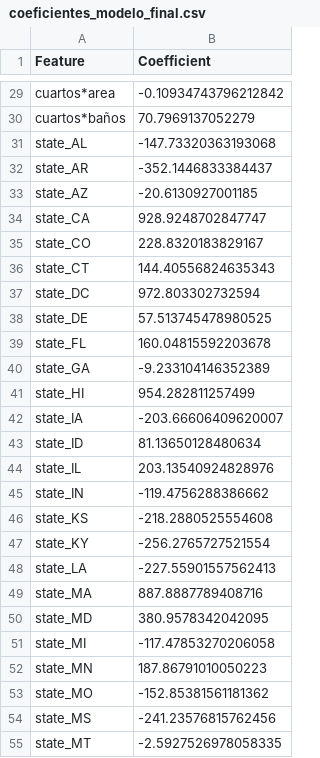
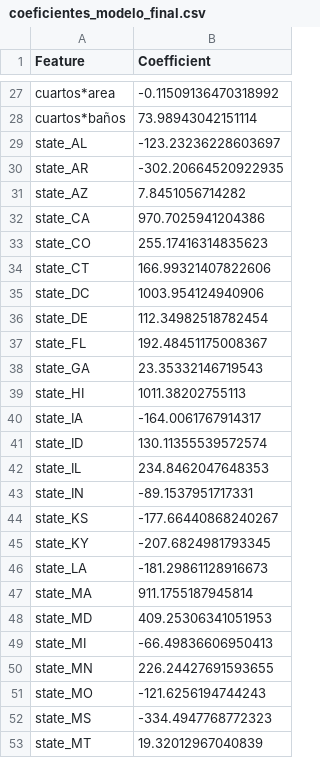
Before and after one commit to AngelaOrtiz918/Arrendamiento, a CSV file: Modelamiento/coeficientes_modelo_final.csv, drawn as a sheet; only a part is shown, gaps mark what is left out; addresses are those after the commit; the diff covers the shown part only; the diff names each change by its address in the sheet, - before the commit and + after, or states it on an @@ line.

```diff
--- a/Modelamiento/coeficientes_modelo_final.csv
+++ b/Modelamiento/coeficientes_modelo_final.csv
-B27 (Coefficient): -0.10934743796212842
+B27 (Coefficient): -0.11509136470318992
-B28 (Coefficient): 70.7969137052279
+B28 (Coefficient): 73.98943042151114
-B29 (Coefficient): -147.73320363193068
+B29 (Coefficient): -123.23236228603697
-B30 (Coefficient): -352.1446833384437
+B30 (Coefficient): -302.20664520922935
-B31 (Coefficient): -20.6130927001185
+B31 (Coefficient): 7.8451056714282
-B32 (Coefficient): 928.9248702847747
+B32 (Coefficient): 970.7025941204386
-B33 (Coefficient): 228.8320183829167
+B33 (Coefficient): 255.17416314835623
-B34 (Coefficient): 144.40556824635343
+B34 (Coefficient): 166.99321407822606
-B35 (Coefficient): 972.803302732594
+B35 (Coefficient): 1003.954124940906
-B36 (Coefficient): 57.513745478980525
+B36 (Coefficient): 112.34982518782454
-B37 (Coefficient): 160.04815592203678
+B37 (Coefficient): 192.48451175008367
-B38 (Coefficient): -9.233104146352389
+B38 (Coefficient): 23.35332146719543
-B39 (Coefficient): 954.282811257499
+B39 (Coefficient): 1011.38202755113
-B40 (Coefficient): -203.66606409620007
+B40 (Coefficient): -164.0061767914317
-B41 (Coefficient): 81.13650128480634
+B41 (Coefficient): 130.11355539572574
-B42 (Coefficient): 203.13540924828976
+B42 (Coefficient): 234.8462047648353
-B43 (Coefficient): -119.4756288386662
+B43 (Coefficient): -89.1537951717331
-B44 (Coefficient): -218.2880525554608
+B44 (Coefficient): -177.66440868240267
-B45 (Coefficient): -256.2765727521554
+B45 (Coefficient): -207.6824981793345
-B46 (Coefficient): -227.55901557562413
+B46 (Coefficient): -181.29861128916673
-B47 (Coefficient): 887.8887789408716
+B47 (Coefficient): 911.1755187945814
-B48 (Coefficient): 380.9578342042095
+B48 (Coefficient): 409.25306341051953
-B49 (Coefficient): -117.47853270206058
+B49 (Coefficient): -66.49836606950413
-B50 (Coefficient): 187.86791010050223
+B50 (Coefficient): 226.24427691593655
-B51 (Coefficient): -152.85381561181362
+B51 (Coefficient): -121.6256194744243
-B52 (Coefficient): -241.23576815762456
+B52 (Coefficient): -334.4947768772323
-B53 (Coefficient): -2.5927526978058335
+B53 (Coefficient): 19.32012967040839
```
Also changed, not shown: 3 added rows, 4 removed rows and 46 edited cells elsewhere in this file, 2 other files.
